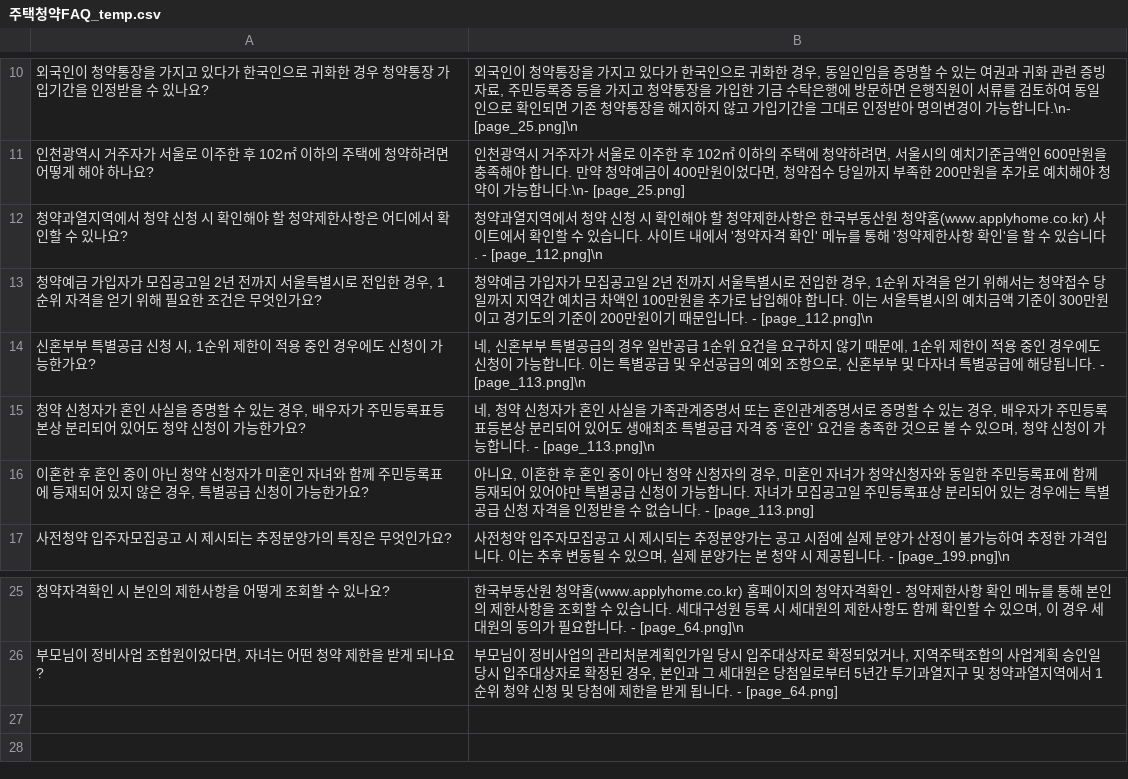
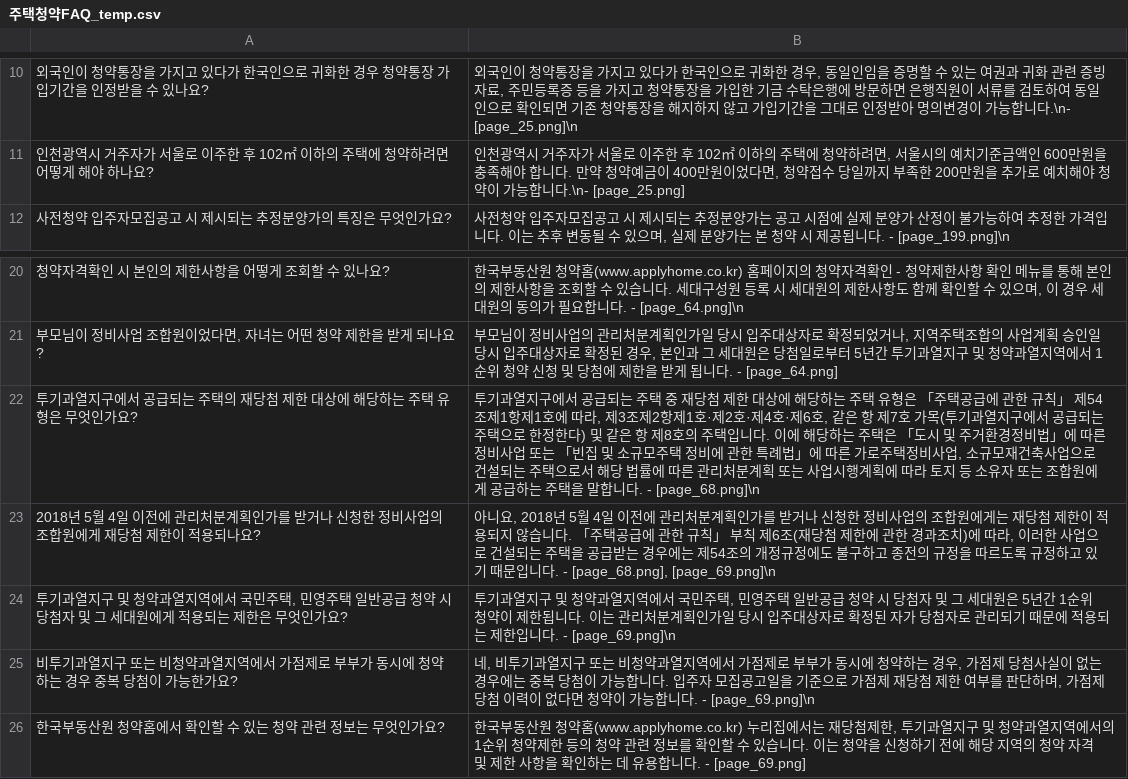
Before and after one commit to LonerStayle/RAG_COMMANDER, a CSV file: 주택청약FAQ_temp.csv, drawn as a sheet; only a part is shown, gaps mark what is left out.

```diff
--- a/주택청약FAQ_temp.csv
+++ b/주택청약FAQ_temp.csv
@@ -11,7 +11,2 @@
 인천광역시 거주자가 서울로 이주한 후 102㎡ 이하의 주택에 청약하려면 어떻게 해야 하나요?,"인천광역시 거주자가 서울로 이주한 후 102㎡ 이하의 주택에 청약하려면, 서울시의 예치기준금액인 600만원을 충족해야 합니다. 만약 청약예금이 400만원이었다면, 청약접수 당일까지 부족한 200만원을 추가로 예치해야 청약이 가능합니다.\n- [page_25.png]"
-청약과열지역에서 청약 신청 시 확인해야 할 청약제한사항은 어디에서 확인할 수 있나요?,청약과열지역에서 청약 신청 시 확인해야 할 청약제한사항은 한국부동산원 청약홈(www.applyhome.co.kr) 사이트에서 확인할 수 있습니다. 사이트 내에서 '청약자격 확인' 메뉴를 통해 '청약제한사항 확인'을 할 수 있습니다. - [page_112.png]\n
-"청약예금 가입자가 모집공고일 2년 전까지 서울특별시로 전입한 경우, 1순위 자격을 얻기 위해 필요한 조건은 무엇인가요?","청약예금 가입자가 모집공고일 2년 전까지 서울특별시로 전입한 경우, 1순위 자격을 얻기 위해서는 청약접수 당일까지 지역간 예치금 차액인 100만원을 추가로 납입해야 합니다. 이는 서울특별시의 예치금액 기준이 300만원이고 경기도의 기준이 200만원이기 때문입니다. - [page_112.png]\n"
-"신혼부부 특별공급 신청 시, 1순위 제한이 적용 중인 경우에도 신청이 가능한가요?","네, 신혼부부 특별공급의 경우 일반공급 1순위 요건을 요구하지 않기 때문에, 1순위 제한이 적용 중인 경우에도 신청이 가능합니다. 이는 특별공급 및 우선공급의 예외 조항으로, 신혼부부 및 다자녀 특별공급에 해당됩니다. - [page_113.png]\n"
-"청약 신청자가 혼인 사실을 증명할 수 있는 경우, 배우자가 주민등록표등본상 분리되어 있어도 청약 신청이 가능한가요?","네, 청약 신청자가 혼인 사실을 가족관계증명서 또는 혼인관계증명서로 증명할 수 있는 경우, 배우자가 주민등록표등본상 분리되어 있어도 생애최초 특별공급 자격 중 ‘혼인’ 요건을 충족한 것으로 볼 수 있으며, 청약 신청이 가능합니다. - [page_113.png]\n"
-"이혼한 후 혼인 중이 아닌 청약 신청자가 미혼인 자녀와 함께 주민등록표에 등재되어 있지 않은 경우, 특별공급 신청이 가능한가요?","아니요, 이혼한 후 혼인 중이 아닌 청약 신청자의 경우, 미혼인 자녀가 청약신청자와 동일한 주민등록표에 함께 등재되어 있어야만 특별공급 신청이 가능합니다. 자녀가 모집공고일 주민등록표상 분리되어 있는 경우에는 특별공급 신청 자격을 인정받을 수 없습니다. - [page_113.png]"
 사전청약 입주자모집공고 시 제시되는 추정분양가의 특징은 무엇인가요?,"사전청약 입주자모집공고 시 제시되는 추정분양가는 공고 시점에 실제 분양가 산정이 불가능하여 추정한 가격입니다. 이는 추후 변동될 수 있으며, 실제 분양가는 본 청약 시 제공됩니다. - [page_199.png]\n"
@@ -26 +21,6 @@
 "부모님이 정비사업 조합원이었다면, 자녀는 어떤 청약 제한을 받게 되나요?","부모님이 정비사업의 관리처분계획인가일 당시 입주대상자로 확정되었거나, 지역주택조합의 사업계획 승인일 당시 입주대상자로 확정된 경우, 본인과 그 세대원은 당첨일로부터 5년간 투기과열지구 및 청약과열지역에서 1순위 청약 신청 및 당첨에 제한을 받게 됩니다. - [page_64.png]"
+투기과열지구에서 공급되는 주택의 재당첨 제한 대상에 해당하는 주택 유형은 무엇인가요?,"투기과열지구에서 공급되는 주택 중 재당첨 제한 대상에 해당하는 주택 유형은 「주택공급에 관한 규칙」 제54조제1항제1호에 따라, 제3조제2항제1호·제2호·제4호·제6호, 같은 항 제7호 가목(투기과열지구에서 공급되는 주택으로 한정한다) 및 같은 항 제8호의 주택입니다. 이에 해당하는 주택은 「도시 및 주거환경정비법」에 따른 정비사업 또는 「빈집 및 소규모주택 정비에 관한 특례법」에 따른 가로주택정비사업, 소규모재건축사업으로 건설되는 주택으로서 해당 법률에 따른 관리처분계획 또는 사업시행계획에 따라 토지 등 소유자 또는 조합원에게 공급하는 주택을 말합니다. - [page_68.png]\n"
+2018년 5월 4일 이전에 관리처분계획인가를 받거나 신청한 정비사업의 조합원에게 재당첨 제한이 적용되나요?,"아니요, 2018년 5월 4일 이전에 관리처분계획인가를 받거나 신청한 정비사업의 조합원에게는 재당첨 제한이 적용되지 않습니다. 「주택공급에 관한 규칙」 부칙 제6조(재당첨 제한에 관한 경과조치)에 따라, 이러한 사업으로 건설되는 주택을 공급받는 경우에는 제54조의 개정규정에도 불구하고 종전의 규정을 따르도록 규정하고 있기 때문입니다. - [page_68.png], [page_69.png]\n"
+"투기과열지구 및 청약과열지역에서 국민주택, 민영주택 일반공급 청약 시 당첨자 및 그 세대원에게 적용되는 제한은 무엇인가요?","투기과열지구 및 청약과열지역에서 국민주택, 민영주택 일반공급 청약 시 당첨자 및 그 세대원은 5년간 1순위 청약이 제한됩니다. 이는 관리처분계획인가일 당시 입주대상자로 확정된 자가 당첨자로 관리되기 때문에 적용되는 제한입니다. - [page_69.png]\n"
+비투기과열지구 또는 비청약과열지역에서 가점제로 부부가 동시에 청약하는 경우 중복 당첨이 가능한가요?,"네, 비투기과열지구 또는 비청약과열지역에서 가점제로 부부가 동시에 청약하는 경우, 가점제 당첨사실이 없는 경우에는 중복 당첨이 가능합니다. 입주자 모집공고일을 기준으로 가점제 재당첨 제한 여부를 판단하며, 가점제 당첨 이력이 없다면 청약이 가능합니다. - [page_69.png]\n"
+한국부동산원 청약홈에서 확인할 수 있는 청약 관련 정보는 무엇인가요?,"한국부동산원 청약홈(www.applyhome.co.kr) 누리집에서는 재당첨제한, 투기과열지구 및 청약과열지역에서의 1순위 청약제한 등의 청약 관련 정보를 확인할 수 있습니다. 이는 청약을 신청하기 전에 해당 지역의 청약 자격 및 제한 사항을 확인하는 데 유용합니다. - [page_69.png]"
```
Also changed, not shown: 14 other files.
